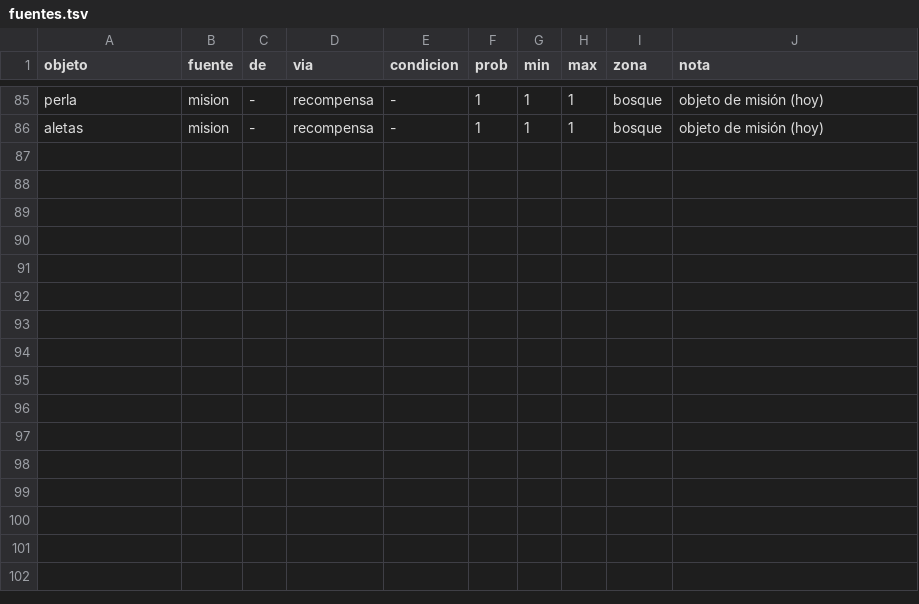
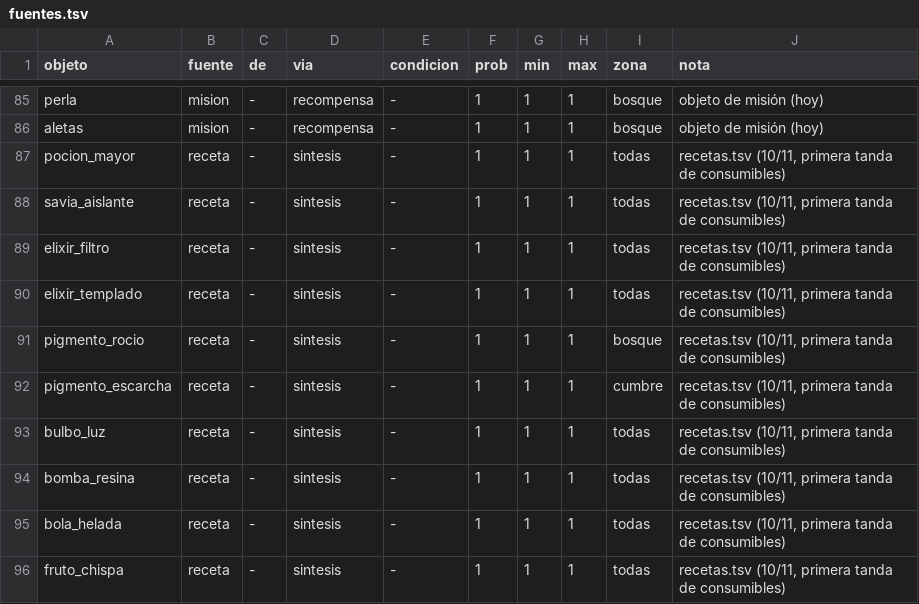
Before and after one commit to lodrok123/magic-symbols, a TSV file: nucleo/datos/fuentes.tsv, drawn as a sheet; only a part is shown, gaps mark what is left out; the diff names each change by its address in the sheet, - before the commit and + after, or states it on an @@ line.

```diff
--- a/nucleo/datos/fuentes.tsv
+++ b/nucleo/datos/fuentes.tsv
+row 87: pocion_mayor | receta | - | sintesis | - | 1 | 1 | 1 | todas | recetas.tsv (10/11, primera tanda de consumibles)
+row 88: savia_aislante | receta | - | sintesis | - | 1 | 1 | 1 | todas | recetas.tsv (10/11, primera tanda de consumibles)
+row 89: elixir_filtro | receta | - | sintesis | - | 1 | 1 | 1 | todas | recetas.tsv (10/11, primera tanda de consumibles)
+row 90: elixir_templado | receta | - | sintesis | - | 1 | 1 | 1 | todas | recetas.tsv (10/11, primera tanda de consumibles)
+row 91: pigmento_rocio | receta | - | sintesis | - | 1 | 1 | 1 | bosque | recetas.tsv (10/11, primera tanda de consumibles)
+row 92: pigmento_escarcha | receta | - | sintesis | - | 1 | 1 | 1 | cumbre | recetas.tsv (10/11, primera tanda de consumibles)
+row 93: bulbo_luz | receta | - | sintesis | - | 1 | 1 | 1 | todas | recetas.tsv (10/11, primera tanda de consumibles)
+row 94: bomba_resina | receta | - | sintesis | - | 1 | 1 | 1 | todas | recetas.tsv (10/11, primera tanda de consumibles)
+row 95: bola_helada | receta | - | sintesis | - | 1 | 1 | 1 | todas | recetas.tsv (10/11, primera tanda de consumibles)
+row 96: fruto_chispa | receta | - | sintesis | - | 1 | 1 | 1 | todas | recetas.tsv (10/11, primera tanda de consumibles)
```
Also changed, not shown: nucleo/datos/objetos.tsv, nucleo/datos/recetas.tsv, 23 other files.
